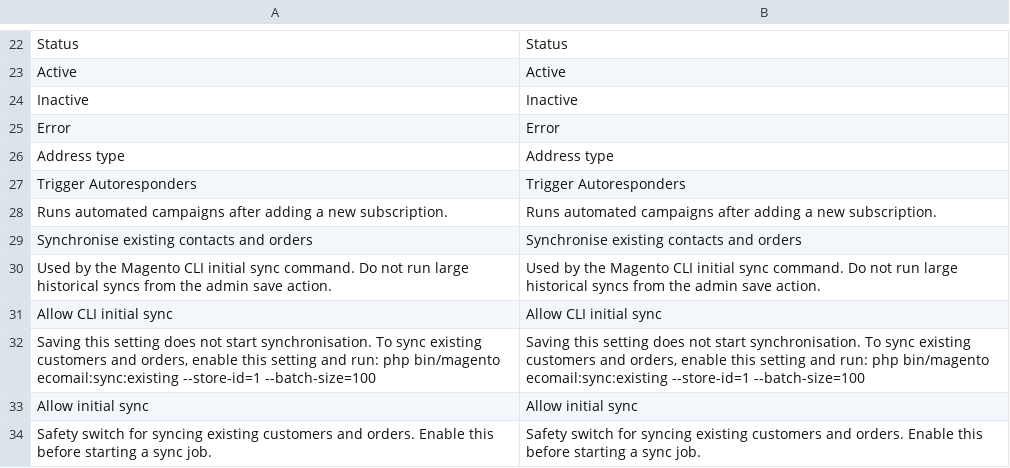
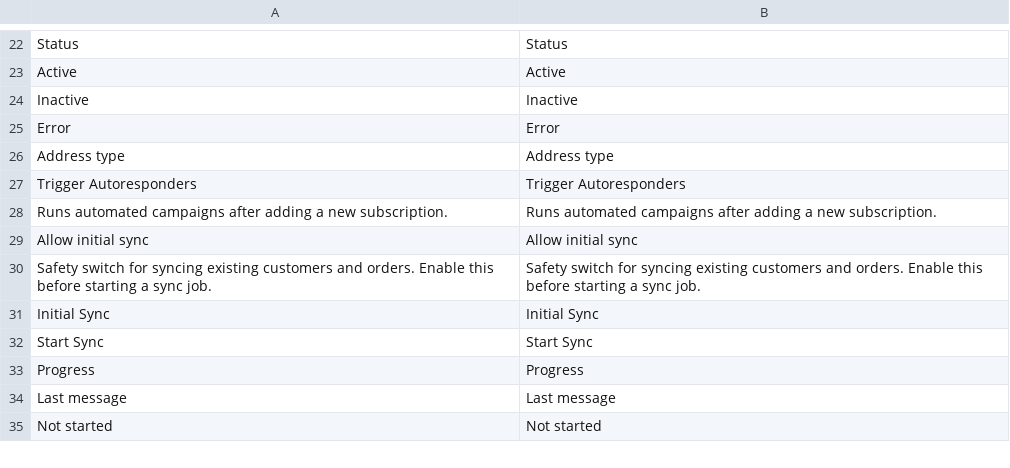
Before and after one commit to JakubFilounek/magento-2, a CSV file: app/code/Ecomail/Ecomail/i18n/en_US.csv, drawn as a sheet; only a part is shown, gaps mark what is left out; the shorter side is filled out with more unchanged rows; the diff names each change by its address in the sheet, - before the commit and + after, or states it on an @@ line.

```diff
--- a/app/code/Ecomail/Ecomail/i18n/en_US.csv
+++ b/app/code/Ecomail/Ecomail/i18n/en_US.csv
-row 29: Synchronise existing contacts and orders | Synchronise existing contacts and orders
-row 30: Used by the Magento CLI initial sync command. Do not run large historical syncs from the admin save action. | Used by the Magento CLI initial sync command. Do not run large historical syncs from the admin save action.
-row 31: Allow CLI initial sync | Allow CLI initial sync
-row 32: Saving this setting does not start synchronisation. To sync existing customers and orders, enable this setting and run: php bin/magento ecomail:sync:existing --store-id=1 --batch-size=100 | Saving this setting does not start synchronisation. To sync existing customers and orders, enable this setting and run: php bin/magento ecomail:sync:existing --store-id=1 --batch-size=100
```
Also changed, not shown: 3 other files.
